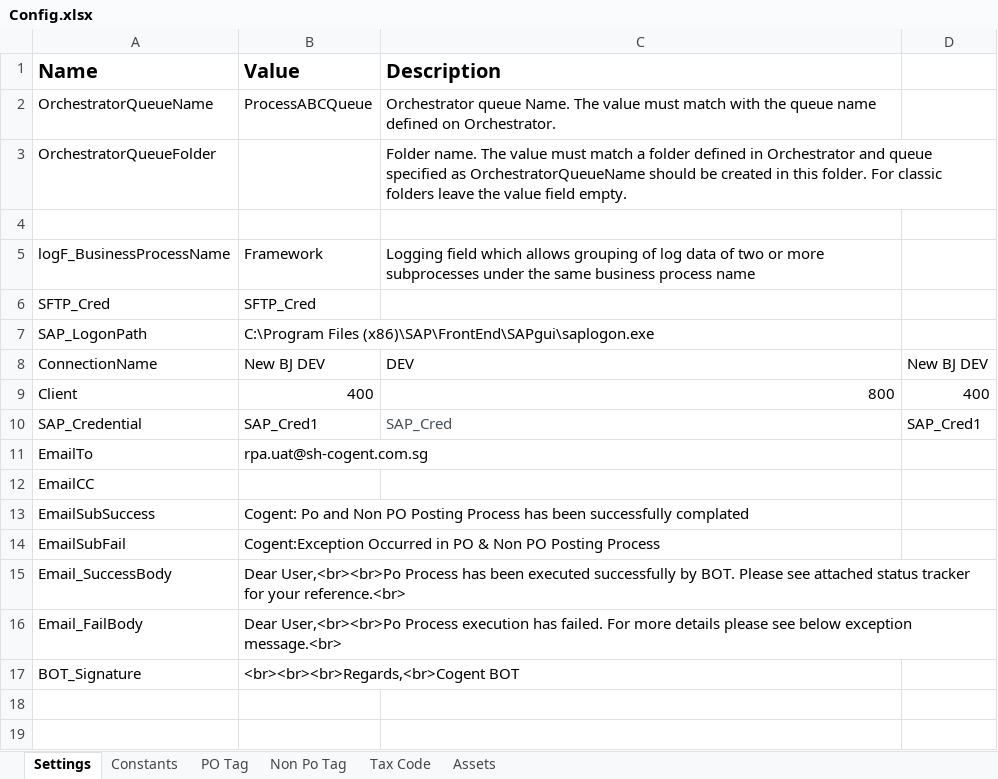
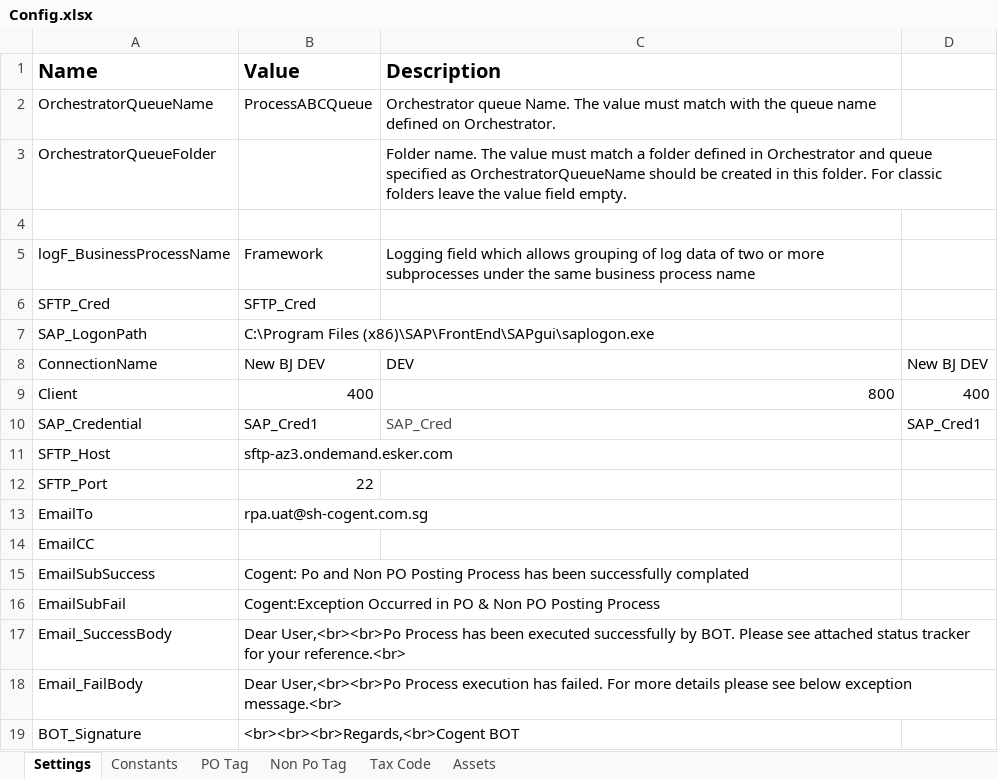
Before and after one commit to FbsgRPA/SH-Cogent, an Excel workbook: Process_PO_NonPO_Invoices/Data/Config.xlsx, sheet Settings, drawn as a sheet; values as stored, in another font and other column widths than the file's, no borders; the diff names each change by its address in the sheet, - before the commit and + after, or states it on an @@ line.

```diff
--- a/Process_PO_NonPO_Invoices/Data/Config.xlsx (sheet Settings)
+++ b/Process_PO_NonPO_Invoices/Data/Config.xlsx (sheet Settings)
+row 11: SFTP_Host | sftp-az3.ondemand.esker.com
+row 12: SFTP_Port | 22
```
Also changed, not shown: sheet Constants, 38 other files.
